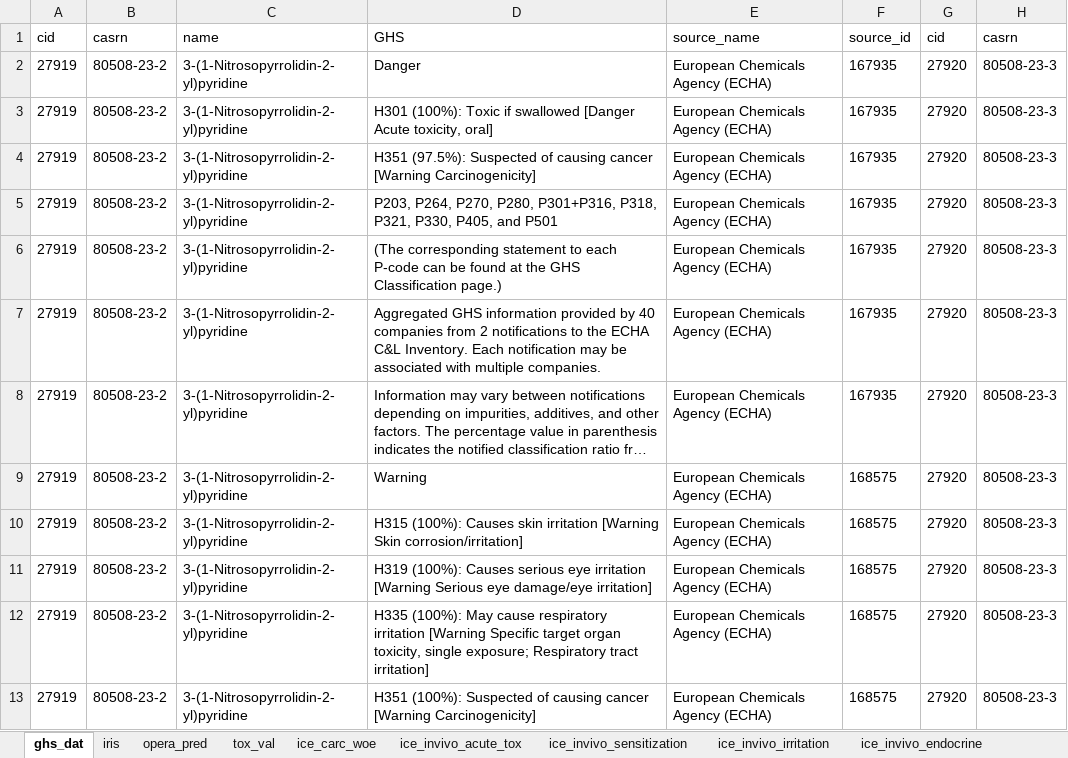
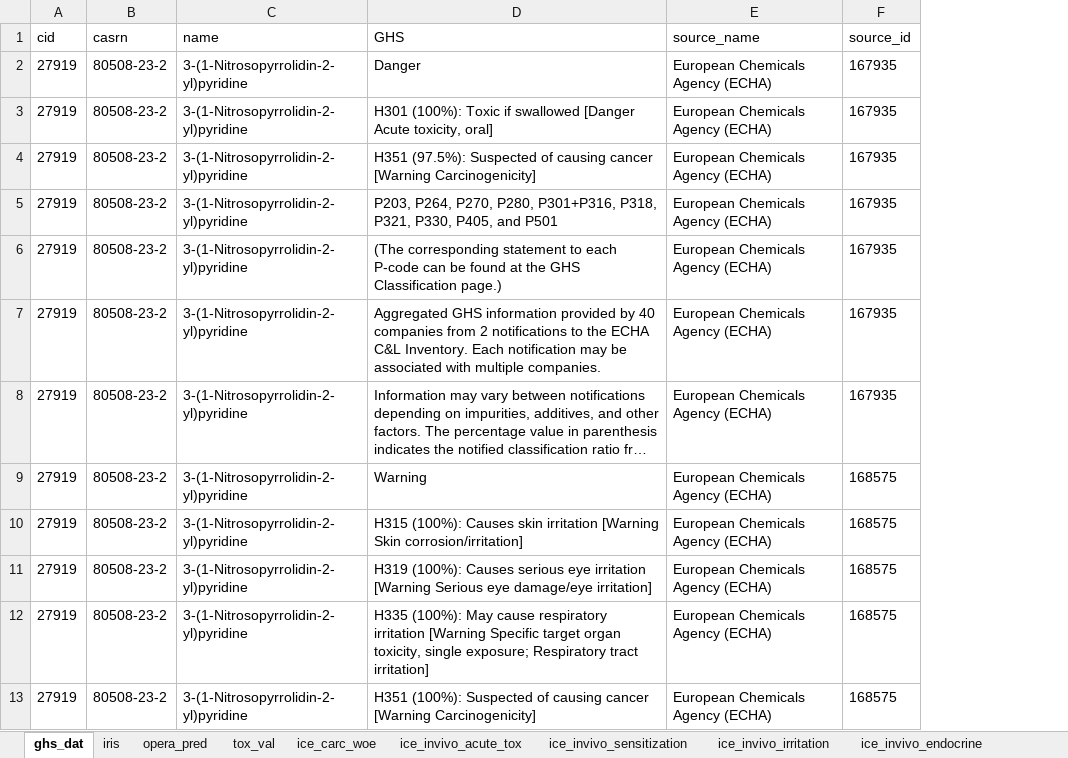
Before and after one commit to c1au6i0/extractus, an Excel workbook: data-raw/pippo.xlsx, sheet ghs_dat, drawn as a sheet; only a part is shown; long unchanged cells end in …; values as stored, in another font and other column widths than the file's, no borders; the diff names each change by its address in the sheet, - before the commit and + after, or states it on an @@ line.

```diff
--- a/data-raw/pippo.xlsx (sheet ghs_dat)
+++ b/data-raw/pippo.xlsx (sheet ghs_dat)
-column G (cid), rows 2-13: all 27920
-column H (casrn), rows 2-13: all 80508-23-3
```
Also changed, not shown: 9 other files.
